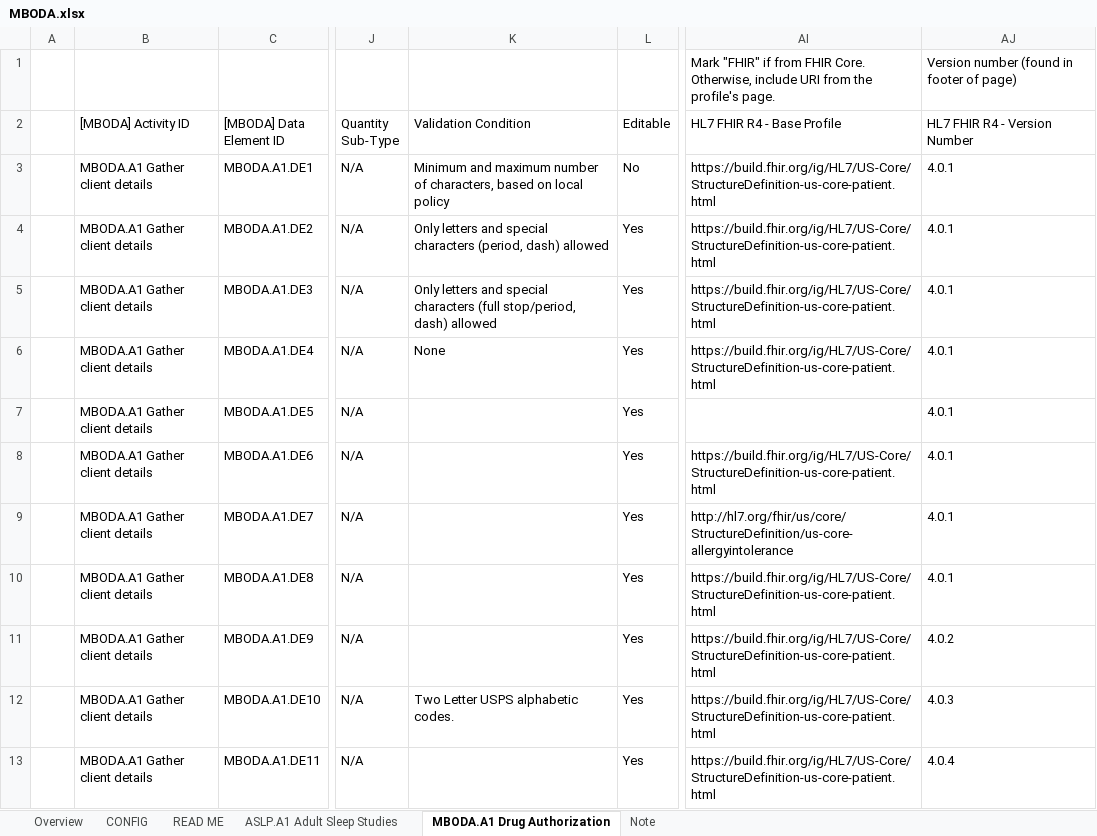
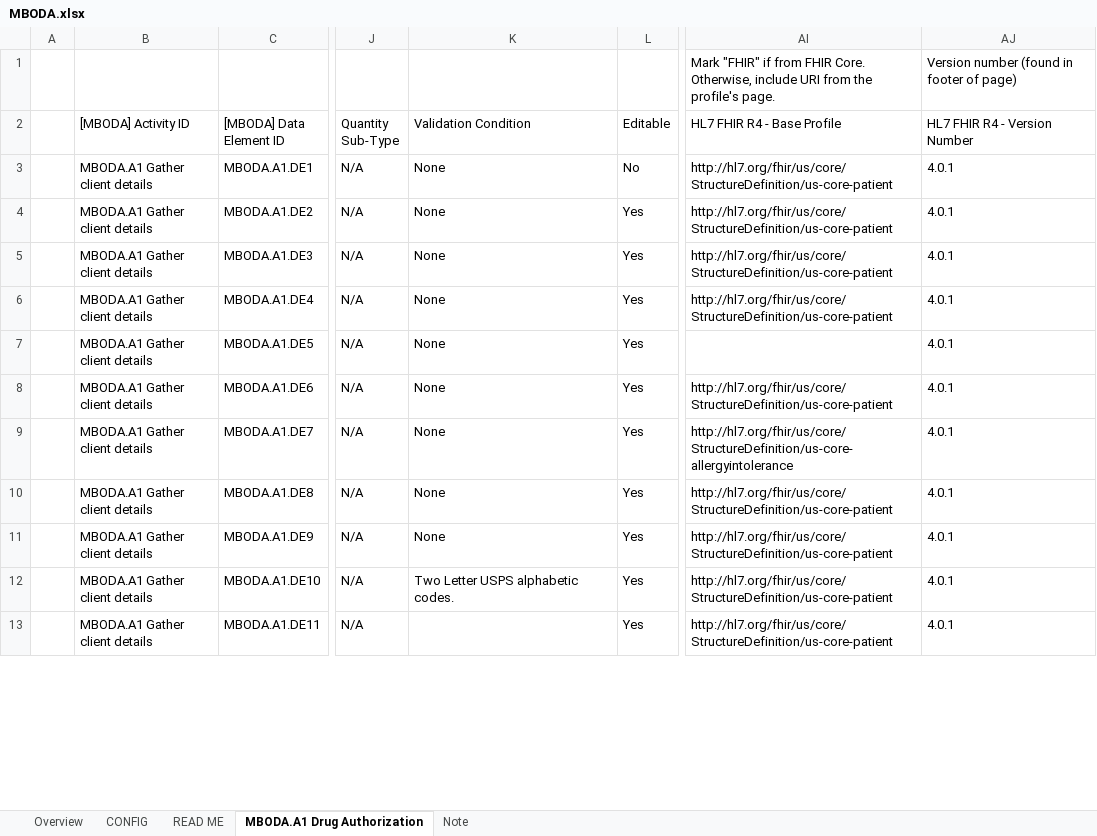
Before and after one commit to cqframework/cqf-us, an Excel workbook: input/l2/MBODA.xlsx, sheet MBODA.A1 Drug Authorization, drawn as a sheet; only a part is shown, gaps mark what is left out; values as stored, in another font and other column widths than the file's, no cell formats; the diff covers the shown part only; the diff names each change by its address in the sheet, - before the commit and + after, or states it on an @@ line.

```diff
--- a/input/l2/MBODA.xlsx (sheet MBODA.A1 Drug Authorization)
+++ b/input/l2/MBODA.xlsx (sheet MBODA.A1 Drug Authorization)
-sheet tab: ASLP.A1 Adult Sleep Studies
-K3 (Validation Condition): Minimum and maximum number of characters, based on local policy
+K3 (Validation Condition): None
-AI3:AI6 (HL7 FHIR R4 - Base Profile): https://build.fhir.org/ig/HL7/US-Core/StructureDefinition-us-core-patient.html
+AI3:AI6 (HL7 FHIR R4 - Base Profile): http://hl7.org/fhir/us/core/StructureDefinition/us-core-patient
-K4 (Validation Condition): Only letters and special characters (period, dash) allowed
+K4 (Validation Condition): None
-K5 (Validation Condition): Only letters and special characters (full stop/period, dash) allowed
+K5 (Validation Condition): None
-K7:K11 (Validation Condition): (empty)
+K7:K11 (Validation Condition): None
-AI8 (HL7 FHIR R4 - Base Profile): https://build.fhir.org/ig/HL7/US-Core/StructureDefinition-us-core-patient.html
+AI8 (HL7 FHIR R4 - Base Profile): http://hl7.org/fhir/us/core/StructureDefinition/us-core-patient
-AI10:AI13 (HL7 FHIR R4 - Base Profile): https://build.fhir.org/ig/HL7/US-Core/StructureDefinition-us-core-patient.html
+AI10:AI13 (HL7 FHIR R4 - Base Profile): http://hl7.org/fhir/us/core/StructureDefinition/us-core-patient
-AJ11 (HL7 FHIR R4 - Version Number): 4.0.2
+AJ11 (HL7 FHIR R4 - Version Number): 4.0.1
-AJ12 (HL7 FHIR R4 - Version Number): 4.0.3
+AJ12 (HL7 FHIR R4 - Version Number): 4.0.1
-AJ13 (HL7 FHIR R4 - Version Number): 4.0.4
+AJ13 (HL7 FHIR R4 - Version Number): 4.0.1
```
Also changed, not shown: 1 removed row and 81 edited cells elsewhere in this sheet, sheet CONFIG, cell formats.
